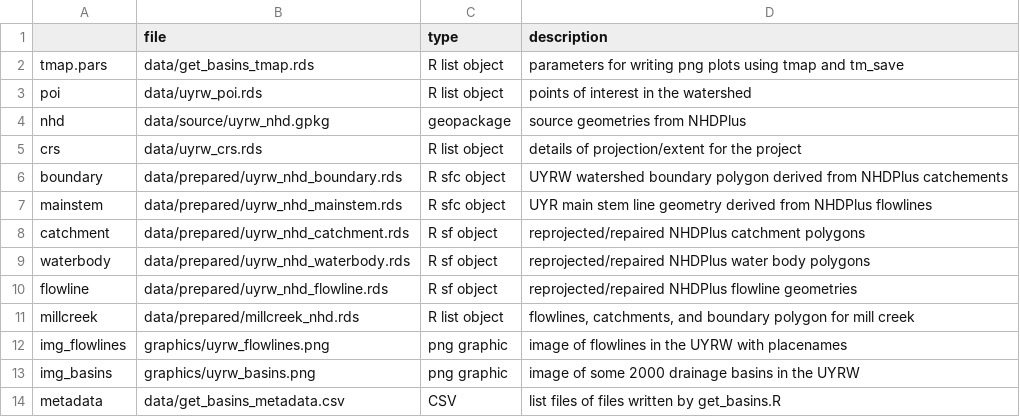
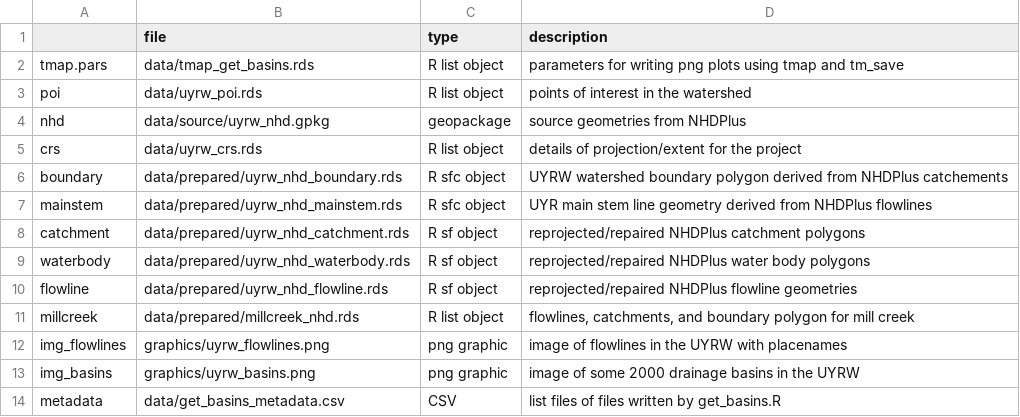
Before and after one commit to deankoch/UYRW_data, a CSV file: data/get_basins_metadata.csv, drawn as a sheet.

```diff
--- a/data/get_basins_metadata.csv
+++ b/data/get_basins_metadata.csv
@@ -1,3 +1,3 @@
 "","file","type","description"
-"tmap.pars","data/get_basins_tmap.rds","R list object","parameters for writing png plots using tmap and tm_save"
+"tmap.pars","data/tmap_get_basins.rds","R list object","parameters for writing png plots using tmap and tm_save"
 "poi","data/uyrw_poi.rds","R list object","points of interest in the watershed"
```
Also changed, not shown: data/get_weatherstations_metadata.csv, 9 other files.
